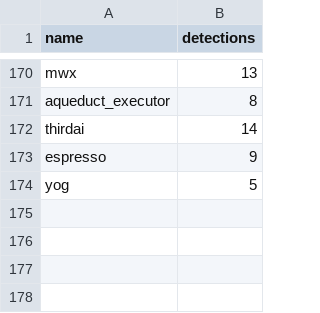
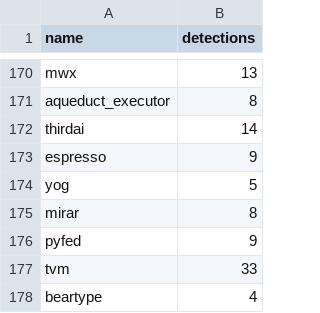
Before and after one commit to h4sh5/pypi-auto-scanner, a CSV file: high_risk_pkgs.csv, drawn as a sheet; only a part is shown, gaps mark what is left out; the diff names each change by its address in the sheet, - before the commit and + after, or states it on an @@ line.

```diff
--- a/high_risk_pkgs.csv
+++ b/high_risk_pkgs.csv
+row 175: mirar | 8
+row 176: pyfed | 9
+row 177: tvm | 33
+row 178: beartype | 4
```
Also changed, not shown: 5 other files.
